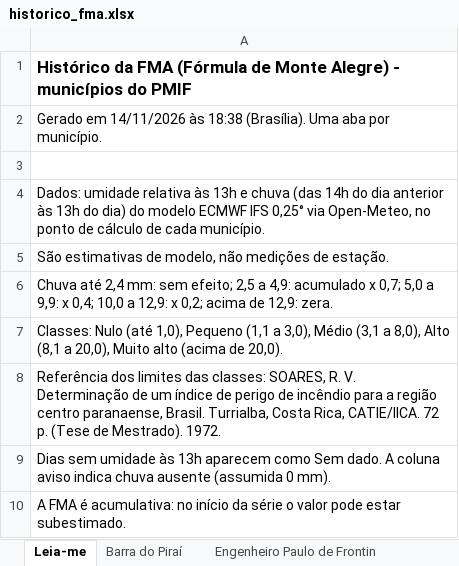
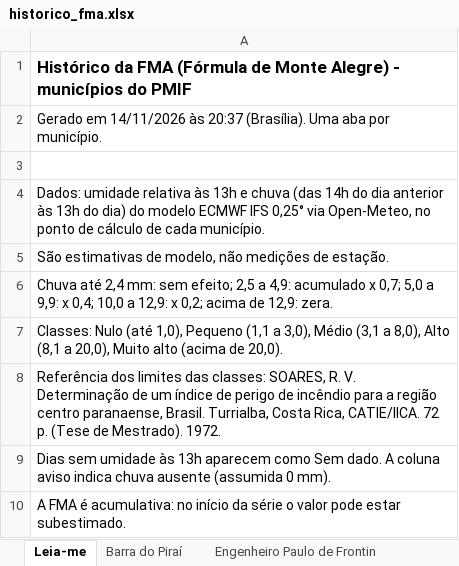
Before and after one commit to kovalsykib/painel-fma, an Excel workbook: docs/historico_fma.xlsx, sheet Leia-me, drawn as a sheet; values as stored, in another font and other column widths than the file's, no borders; the diff names each change by its address in the sheet, - before the commit and + after, or states it on an @@ line.

```diff
--- a/docs/historico_fma.xlsx (sheet Leia-me)
+++ b/docs/historico_fma.xlsx (sheet Leia-me)
-A2: …14/11/2026 às 18:38 (Brasília). Uma…
+A2: …14/11/2026 às 20:37 (Brasília). Uma…
```
Also changed, not shown: 2 other files.
